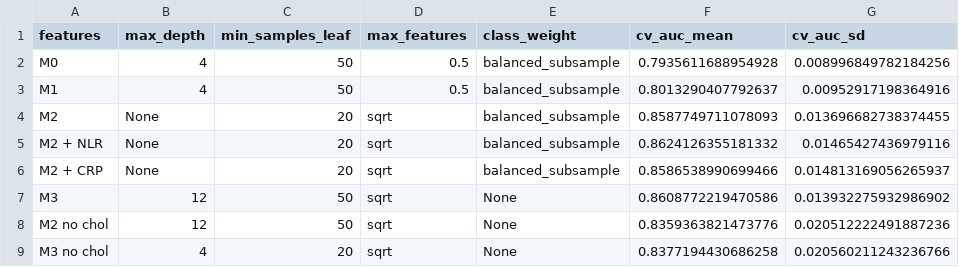
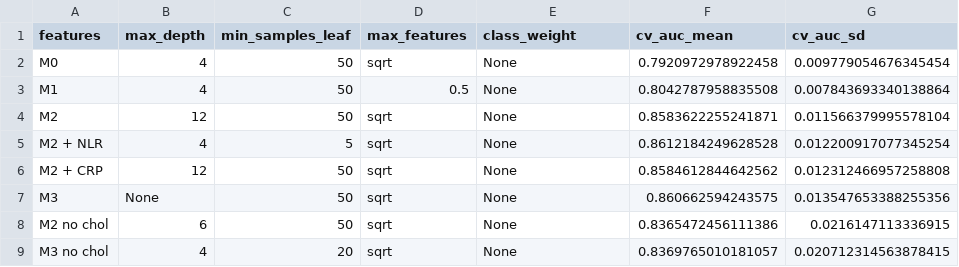
Before and after one commit to juliaoesterle/nhanes-inflammation-chd, a CSV file: notebooks/marco/results/cv_results.csv, drawn as a sheet.

```diff
--- a/notebooks/marco/results/cv_results.csv
+++ b/notebooks/marco/results/cv_results.csv
@@ -1,9 +1,9 @@
 features,max_depth,min_samples_leaf,max_features,class_weight,cv_auc_mean,cv_auc_sd
-M0,4,50,0.5,balanced_subsample,0.7935611688954928,0.008996849782184256
-M1,4,50,0.5,balanced_subsample,0.8013290407792637,0.00952917198364916
-M2,None,20,sqrt,balanced_subsample,0.8587749711078093,0.013696682738374455
-M2 + NLR,None,20,sqrt,balanced_subsample,0.8624126355181332,0.01465427436979116
-M2 + CRP,None,20,sqrt,balanced_subsample,0.8586538990699466,0.014813169056265937
-M3,12,50,sqrt,None,0.8608772219470586,0.013932275932986902
-M2 no chol,12,50,sqrt,None,0.8359363821473776,0.020512222491887236
-M3 no chol,4,20,sqrt,None,0.8377194430686258,0.020560211243236766
+M0,4,50,sqrt,None,0.7920972978922458,0.009779054676345454
+M1,4,50,0.5,None,0.8042787958835508,0.007843693340138864
+M2,12,50,sqrt,None,0.8583622255241871,0.011566379995578104
+M2 + NLR,4,5,sqrt,None,0.8612184249628528,0.012200917077345254
+M2 + CRP,12,50,sqrt,None,0.8584612844642562,0.012312466957258808
+M3,None,50,sqrt,None,0.860662594243575,0.013547653388255356
+M2 no chol,6,50,sqrt,None,0.8365472456111386,0.0216147113336915
+M3 no chol,4,20,sqrt,None,0.8369765010181057,0.020712314563878415
```
Also changed, not shown: comparison/results_summary.csv, notebooks/marco/results/cv_delta_auc.csv, 28 other files.
